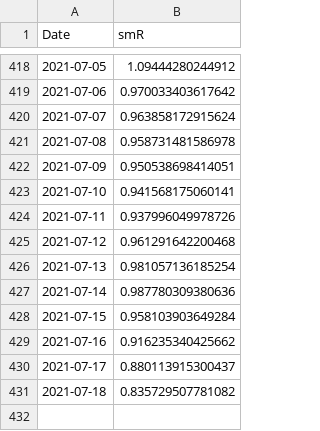
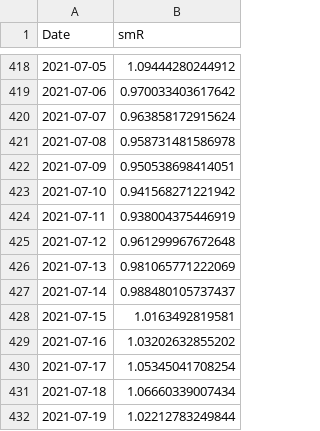
Before and after one commit to nishanshaik/sunset_angels-jump, a CSV file: India.csv, drawn as a sheet; only a part is shown, gaps mark what is left out.

```diff
--- a/India.csv
+++ b/India.csv
@@ -422,10 +422,11 @@
 2021-07-09,0.950538698414051
-2021-07-10,0.941568175060141
-2021-07-11,0.937996049978726
-2021-07-12,0.961291642200468
-2021-07-13,0.981057136185254
-2021-07-14,0.987780309380636
-2021-07-15,0.958103903649284
-2021-07-16,0.916235340425662
-2021-07-17,0.880113915300437
-2021-07-18,0.835729507781082
+2021-07-10,0.941568271221942
+2021-07-11,0.938004375446919
+2021-07-12,0.961299967672648
+2021-07-13,0.981065771222069
+2021-07-14,0.988480105737437
+2021-07-15,1.0163492819581
+2021-07-16,1.03202632855202
+2021-07-17,1.05345041708254
+2021-07-18,1.06660339007434
+2021-07-19,1.02212783249844
```
Also changed, not shown: States.csv, 38 other files.
